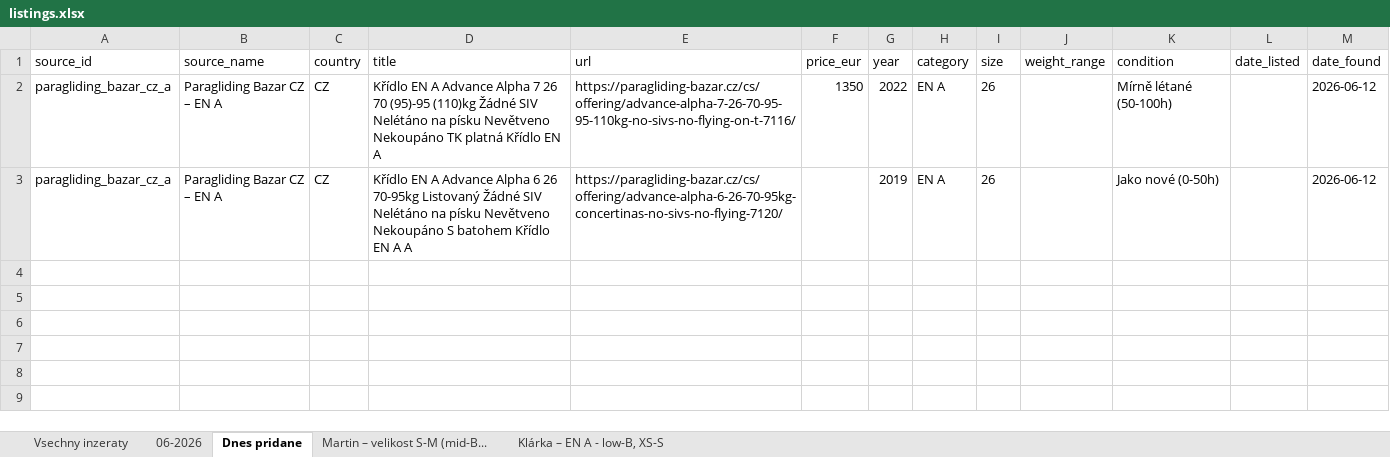
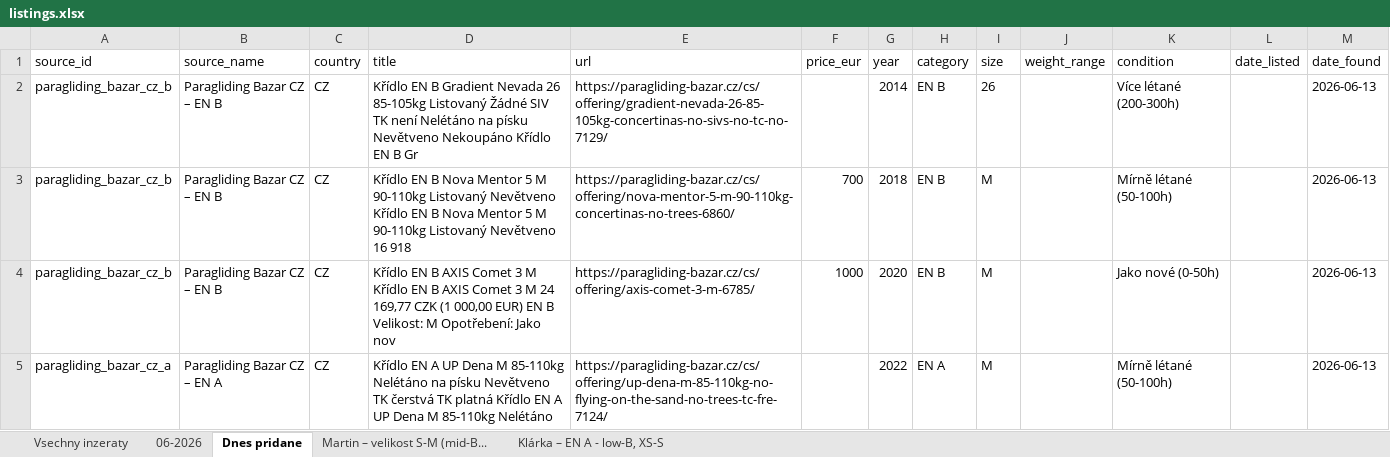
Before and after one commit to zimmema3/paragliding, an Excel workbook: data/bazar_watcher/listings.xlsx, sheet Dnes pridane, drawn as a sheet; values as stored, in another font and other column widths than the file's, no borders; removed rows and columns are numbered as before the commit, all else as after; the diff names each change by its address in the sheet, - before the commit and + after, or states it on an @@ line.

```diff
--- a/data/bazar_watcher/listings.xlsx (sheet Dnes pridane)
+++ b/data/bazar_watcher/listings.xlsx (sheet Dnes pridane)
+row 2: paragliding_bazar_cz_b | Paragliding Bazar CZ – EN B | CZ | Křídlo EN B Gradient Nevada 26 85-105kg Listovaný Žádné SIV TK není Nelétáno na písku Nevětveno Nekoupáno Křídlo EN B Gr | https://paragliding-bazar.cz/cs/offering/gradient-nevada-26-85-105kg-concertinas-no-sivs-no-tc-no-7129/ |  | 2014 | EN B | 26 |  | Více létané (200-300h) |  | 2026-06-13
+row 3: paragliding_bazar_cz_b | Paragliding Bazar CZ – EN B | CZ | Křídlo EN B Nova Mentor 5 M 90-110kg Listovaný Nevětveno Křídlo EN B Nova Mentor 5 M 90-110kg Listovaný Nevětveno 16 918 | https://paragliding-bazar.cz/cs/offering/nova-mentor-5-m-90-110kg-concertinas-no-trees-6860/ | 700 | 2018 | EN B | M |  | Mírně létané (50-100h) |  | 2026-06-13
+row 4: paragliding_bazar_cz_b | Paragliding Bazar CZ – EN B | CZ | Křídlo EN B AXIS Comet 3 M Křídlo EN B AXIS Comet 3 M 24 169,77 CZK (1 000,00 EUR) EN B Velikost: M Opotřebení: Jako nov | https://paragliding-bazar.cz/cs/offering/axis-comet-3-m-6785/ | 1000 | 2020 | EN B | M |  | Jako nové (0-50h) |  | 2026-06-13
-D5 (title): …EN A Advance Alpha 7 26 70 (95)-95 (110)kg Žádné SIV Nelétáno na písku Nevětveno Nekoupáno TK platná Křídlo EN A
+D5 (title): …EN A UP Dena M 85-110kg Nelétáno na písku Nevětveno TK čerstvá TK platná Křídlo EN A UP Dena M 85-110kg Nelétáno
-E5 (url): https://paragliding-bazar.cz/cs/offering/advance-alpha-7-26-70-95-95-110kg-no-sivs-no-flying-on-t-7116/
+E5 (url): https://paragliding-bazar.cz/cs/offering/up-dena-m-85-110kg-no-flying-on-the-sand-no-trees-tc-fre-7124/
-F5 (price_eur): 1350
+F5 (price_eur): (empty)
-I5 (size): 26
+I5 (size): M
-M5 (date_found): 2026-06-12
+M5 (date_found): 2026-06-13
-row 3: paragliding_bazar_cz_a | Paragliding Bazar CZ – EN A | CZ | Křídlo EN A Advance Alpha 6 26 70-95kg Listovaný Žádné SIV Nelétáno na písku Nevětveno Nekoupáno S batohem Křídlo EN A A | https://paragliding-bazar.cz/cs/offering/advance-alpha-6-26-70-95kg-concertinas-no-sivs-no-flying-7120/ |  | 2019 | EN A | 26 |  | Jako nové (0-50h) |  | 2026-06-12
```
Also changed, not shown: sheet 06-2026, sheet Vsechny inzeraty, sheet Klárka – EN A - low-B, XS-S, sheet Martin – velikost S-M (mid-B..., 1 other file.
